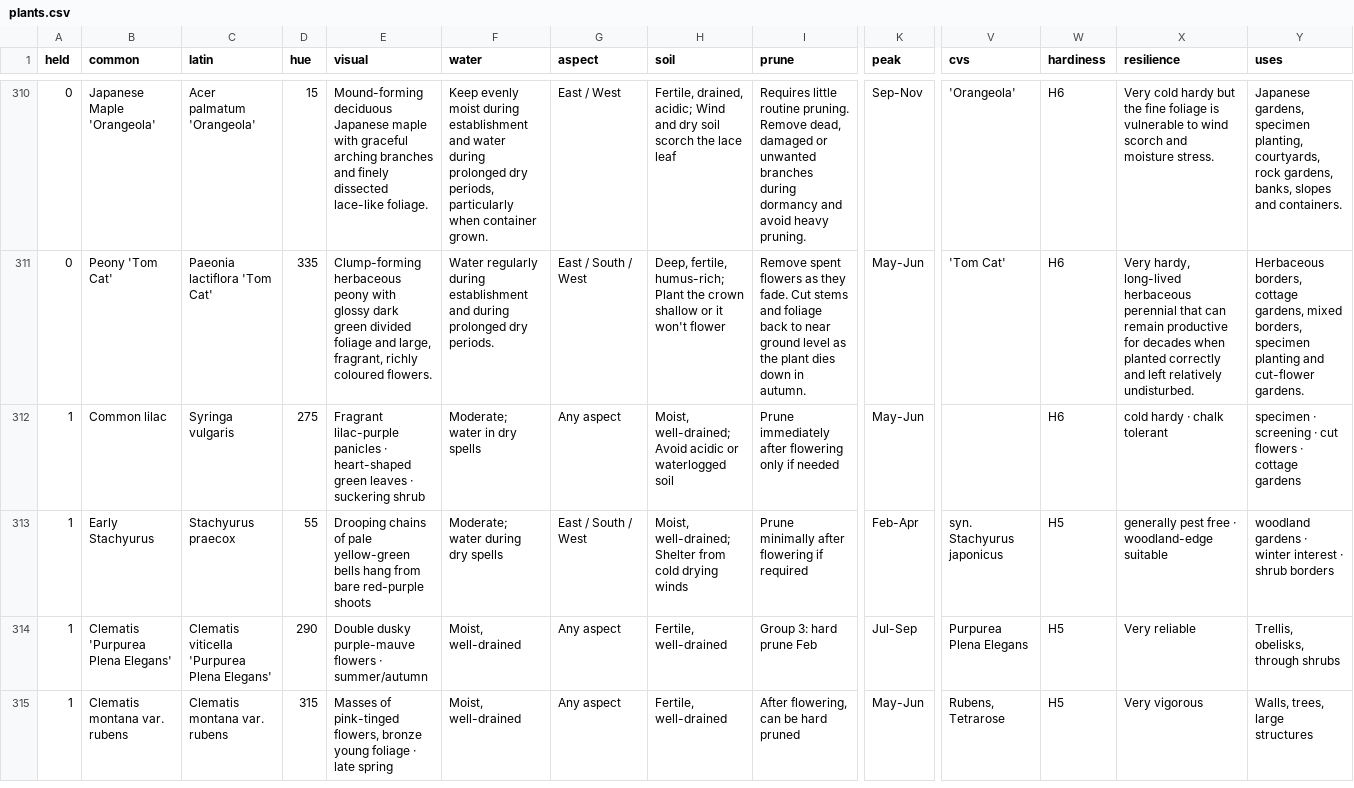
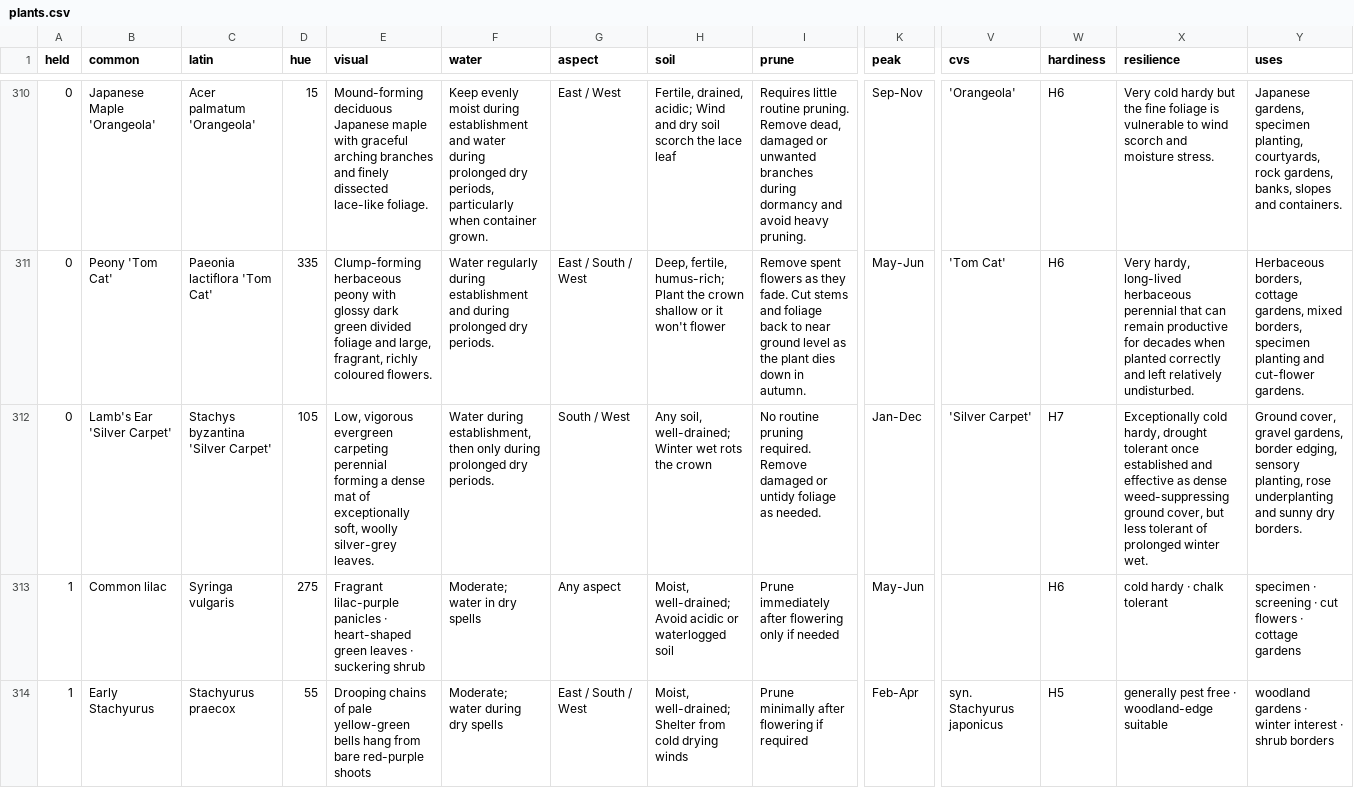
Before and after one commit to oscarhurman39-sys/Timber, a CSV file: plants.csv, drawn as a sheet; only a part is shown, gaps mark what is left out; the shorter side is filled out with more unchanged rows; rows hold the shown columns only; the diff names each change by its address in the sheet, - before the commit and + after, or states it on an @@ line.

```diff
--- a/plants.csv
+++ b/plants.csv
+row 312: 0 | Lamb's Ear 'Silver Carpet' | Stachys byzantina 'Silver Carpet' | 105 | Low, vigorous evergreen carpeting perennial forming a dense mat of exceptionally soft, woolly silver-grey leaves. | Water during establishment, then only during prolonged dry periods. | South / West | Any soil, well-drained; Winter wet rots the crown | No routine pruning required. Remove damaged or untidy foliage as needed. | Jan-Dec | 'Silver Carpet' | H7 | Exceptionally cold hardy, drought tolerant once established and effective as dense weed-suppressing ground cover, but less tolerant of prolonged winter wet. | Ground cover, gravel gardens, border edging, sensory planting, rose underplanting and sunny dry borders.
```
Also changed, not shown: 9 other files.
